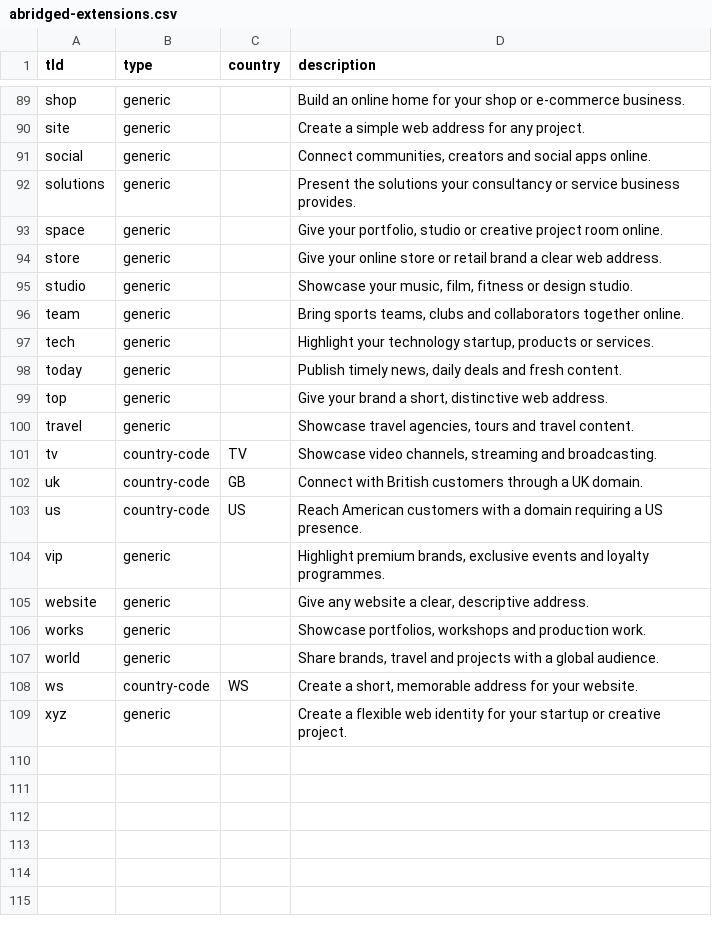
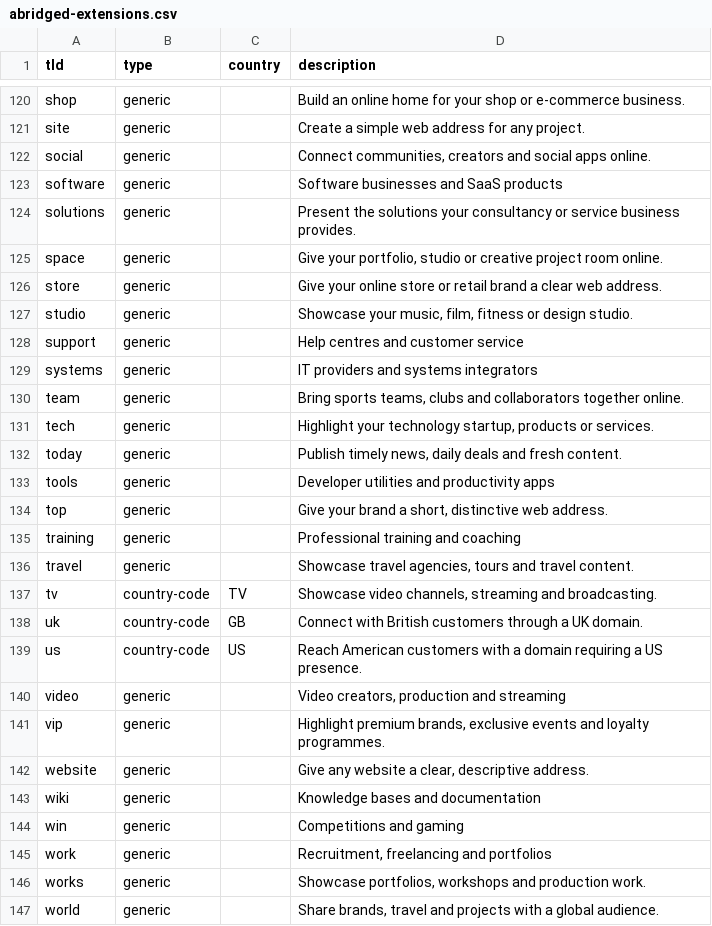
Before and after one commit to namewiz/registrar-pricelist, a CSV file: data/abridged-extensions.csv, drawn as a sheet; only a part is shown, gaps mark what is left out; the shorter side is filled out with more unchanged rows; the diff covers the shown part only.

Commit message:
Expand abridged list with 40 generic extensions

```diff
--- a/data/abridged-extensions.csv
+++ b/data/abridged-extensions.csv
@@ -91,2 +122,3 @@ site,generic,,Create a simple web address for any project.
 social,generic,,"Connect communities, creators and social apps online."
+software,generic,,Software businesses and SaaS products
 solutions,generic,,Present the solutions your consultancy or service business provides.
@@ -95,2 +127,4 @@ store,generic,,Give your online store or retail brand a clear web address.
 studio,generic,,"Showcase your music, film, fitness or design studio."
+support,generic,,Help centres and customer service
+systems,generic,,IT providers and systems integrators
 team,generic,,"Bring sports teams, clubs and collaborators together online."
@@ -98,3 +132,5 @@ tech,generic,,"Highlight your technology startup, products or services."
 today,generic,,"Publish timely news, daily deals and fresh content."
+tools,generic,,Developer utilities and productivity apps
 top,generic,,"Give your brand a short, distinctive web address."
+training,generic,,Professional training and coaching
 travel,generic,,"Showcase travel agencies, tours and travel content."
@@ -103,4 +139,8 @@ uk,country-code,GB,Connect with British customers through a UK domain.
 us,country-code,US,Reach American customers with a domain requiring a US presence.
+video,generic,,"Video creators, production and streaming"
 vip,generic,,"Highlight premium brands, exclusive events and loyalty programmes."
 website,generic,,"Give any website a clear, descriptive address."
+wiki,generic,,Knowledge bases and documentation
+win,generic,,Competitions and gaming
+work,generic,,"Recruitment, freelancing and portfolios"
 works,generic,,"Showcase portfolios, workshops and production work."
```
Also changed, not shown: 31 added rows elsewhere in this file, 3 other files.
